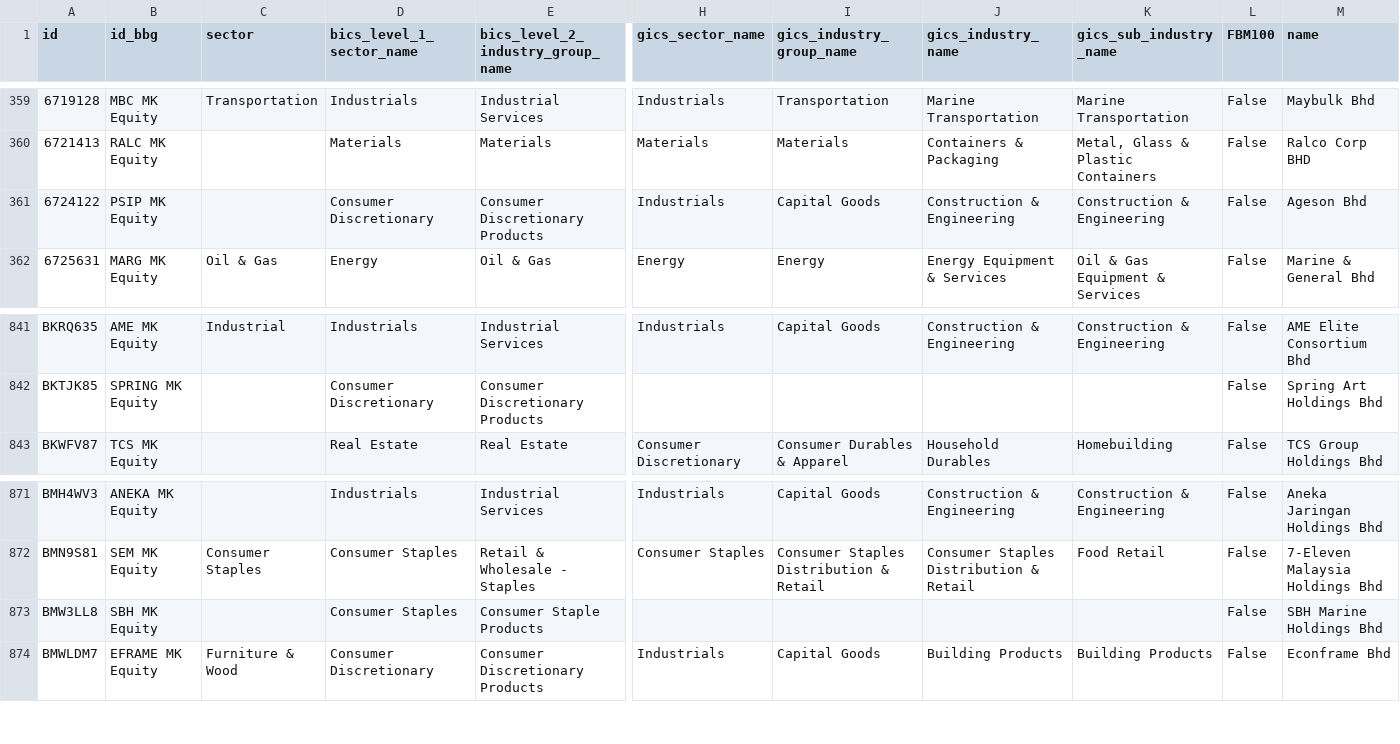
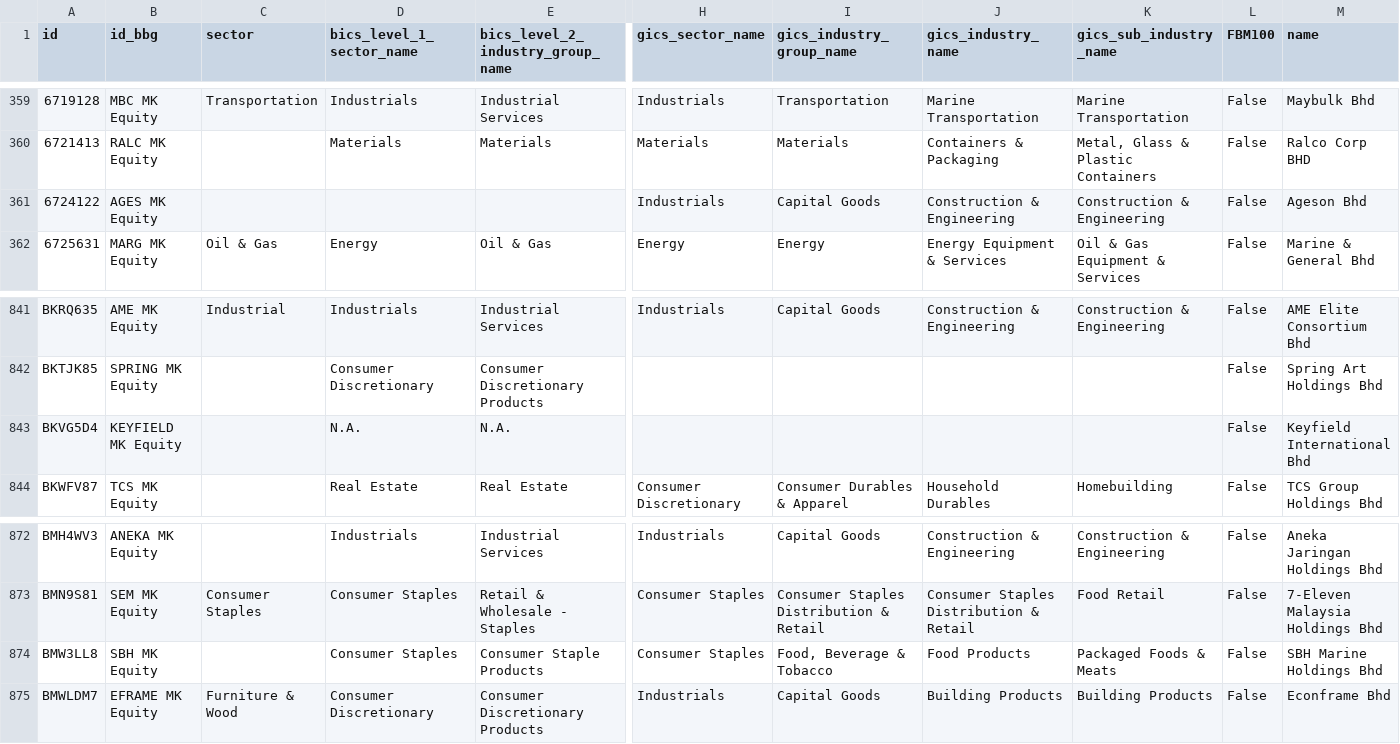
Before and after one commit to etq-quant/bursa, a CSV file: data/meta_data.csv, drawn as a sheet; only a part is shown, gaps mark what is left out; addresses are those after the commit; rows hold the shown columns only; the diff names each change by its address in the sheet, - before the commit and + after, or states it on an @@ line.

Commit message:
[bot] commit

```diff
--- a/data/meta_data.csv
+++ b/data/meta_data.csv
-B361 (id_bbg): PSIP MK Equity
+B361 (id_bbg): AGES MK Equity
-D361 (bics_level_1_sector_name): Consumer Discretionary
+D361 (bics_level_1_sector_name): (empty)
-E361 (bics_level_2_industry_group_name): Consumer Discretionary Products
+E361 (bics_level_2_industry_group_name): (empty)
+row 843: BKVG5D4 | KEYFIELD MK Equity |  | N.A. | N.A. |  |  |  |  | False | Keyfield International Bhd
-H874 (gics_sector_name): (empty)
+H874 (gics_sector_name): Consumer Staples
-I874 (gics_industry_group_name): (empty)
+I874 (gics_industry_group_name): Food, Beverage & Tobacco
-J874 (gics_industry_name): (empty)
+J874 (gics_industry_name): Food Products
-K874 (gics_sub_industry_name): (empty)
+K874 (gics_sub_industry_name): Packaged Foods & Meats
```
